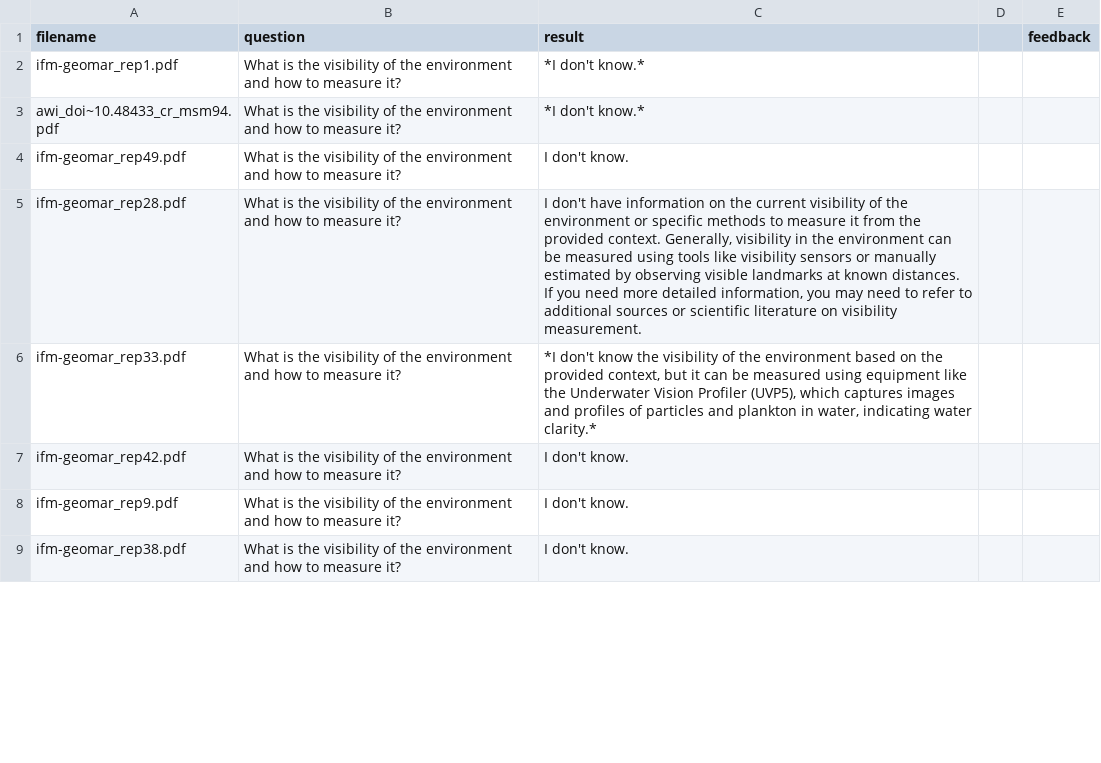
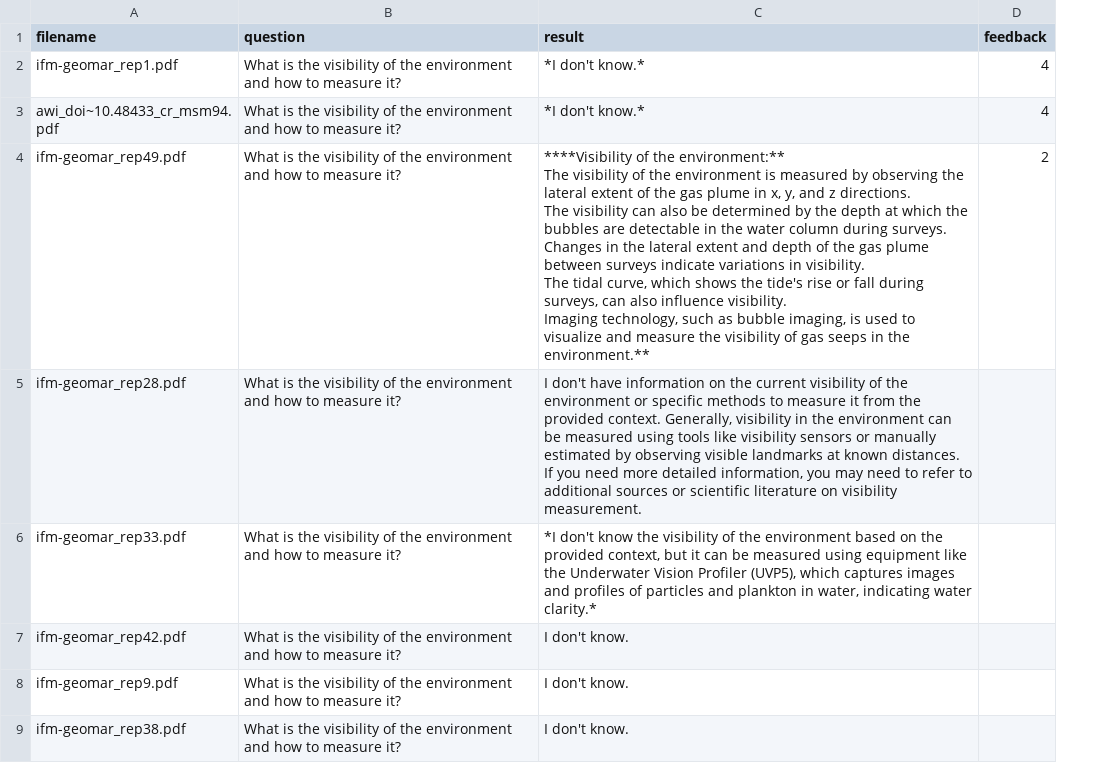
Before and after one commit to remaro-network/marineLLM-PDDL, a CSV file: datasets/CuratedQAs/Geomar-Kiel/GEOMAR-Kielscenario_extractionQ10.csv, drawn as a sheet; only a part is shown; removed rows and columns are numbered as before the commit, all else as after; ↵ is a line break in a cell; the diff names each change by its address in the sheet, - before the commit and + after, or states it on an @@ line.

```diff
--- a/datasets/CuratedQAs/Geomar-Kiel/GEOMAR-Kielscenario_extractionQ10.csv
+++ b/datasets/CuratedQAs/Geomar-Kiel/GEOMAR-Kielscenario_extractionQ10.csv
-column D, empty
-D2:D3 (feedback): (empty)
+D2:D3 (feedback): 4
-C4 (result): I don't know.
+C4 (result): ****Visibility of the environment:** ↵ The visibility of the environment is measured by observing the lateral extent of the gas plume in x, y, and z directions. ↵ The visibility can also be determined by the depth at which the bubbles are detectable in the water column during surveys. ↵ Changes in the lateral extent and depth of the gas plume between surveys indicate variations in visibility. ↵ The tidal curve, which shows the tide's rise or fall during surveys, can also influence visibility. ↵ Imaging technology, such as bubble imaging, is used to visualize and measure the visibility of gas seeps in the environment.**
-D4 (feedback): (empty)
+D4 (feedback): 2
```
Also changed, not shown: datasets/CuratedQAs/Geomar-Kiel/GEOMAR-Kielscenario_extractionQ12.csv, datasets/CuratedQAs/Geomar-Kiel/GEOMAR-Kielscenario_extractionQ9.csv, 12 other files.
